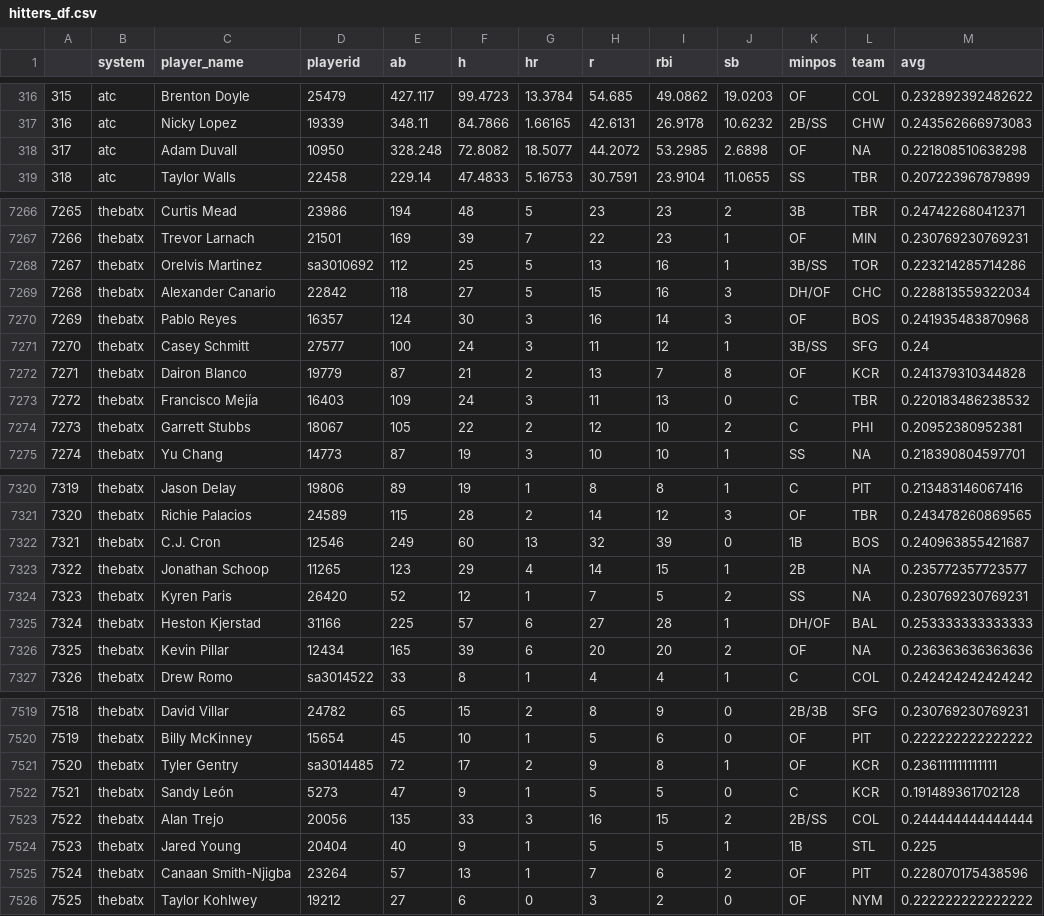
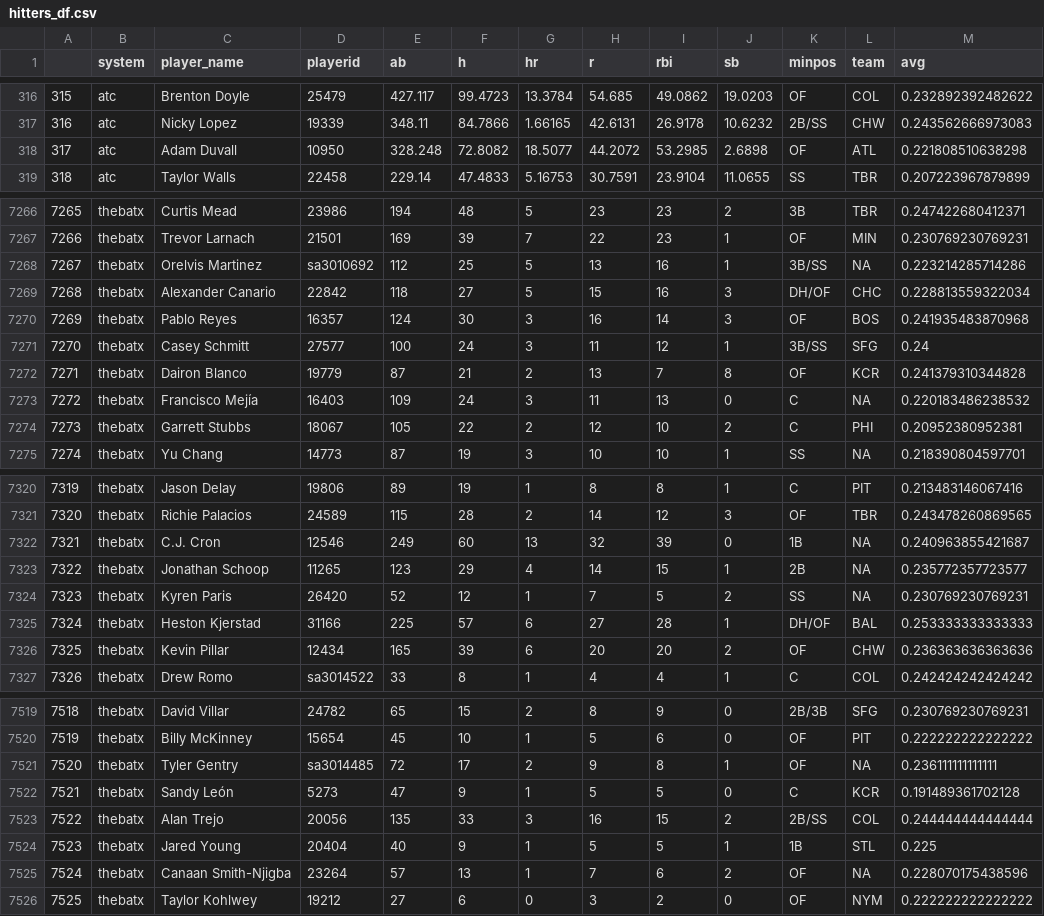
Before and after one commit to bdidds2/Betting, a CSV file: ottoneu/hitters_df.csv, drawn as a sheet; only a part is shown, gaps mark what is left out; the diff covers the shown part only.

```diff
--- a/ottoneu/hitters_df.csv
+++ b/ottoneu/hitters_df.csv
@@ -317,3 +317,3 @@
 "316","atc","Nicky Lopez","19339",348.11,84.7866,1.66165,42.6131,26.9178,10.6232,"2B/SS","CHW",0.243562666973083
-"317","atc","Adam Duvall","10950",328.248,72.8082,18.5077,44.2072,53.2985,2.6898,"OF",NA,0.221808510638298
+"317","atc","Adam Duvall","10950",328.248,72.8082,18.5077,44.2072,53.2985,2.6898,"OF","ATL",0.221808510638298
 "318","atc","Taylor Walls","22458",229.14,47.4833,5.16753,30.7591,23.9104,11.0655,"SS","TBR",0.207223967879899
@@ -7267,3 +7267,3 @@
 "7266","thebatx","Trevor Larnach","21501",169,39,7,22,23,1,"OF","MIN",0.230769230769231
-"7267","thebatx","Orelvis Martinez","sa3010692",112,25,5,13,16,1,"3B/SS","TOR",0.223214285714286
+"7267","thebatx","Orelvis Martinez","sa3010692",112,25,5,13,16,1,"3B/SS",NA,0.223214285714286
 "7268","thebatx","Alexander Canario","22842",118,27,5,15,16,3,"DH/OF","CHC",0.228813559322034
@@ -7272,3 +7272,3 @@
 "7271","thebatx","Dairon Blanco","19779",87,21,2,13,7,8,"OF","KCR",0.241379310344828
-"7272","thebatx","Francisco Mejía","16403",109,24,3,11,13,0,"C","TBR",0.220183486238532
+"7272","thebatx","Francisco Mejía","16403",109,24,3,11,13,0,"C",NA,0.220183486238532
 "7273","thebatx","Garrett Stubbs","18067",105,22,2,12,10,2,"C","PHI",0.20952380952381
@@ -7321,3 +7321,3 @@
 "7320","thebatx","Richie Palacios","24589",115,28,2,14,12,3,"OF","TBR",0.243478260869565
-"7321","thebatx","C.J. Cron","12546",249,60,13,32,39,0,"1B","BOS",0.240963855421687
+"7321","thebatx","C.J. Cron","12546",249,60,13,32,39,0,"1B",NA,0.240963855421687
 "7322","thebatx","Jonathan Schoop","11265",123,29,4,14,15,1,"2B",NA,0.235772357723577
@@ -7325,3 +7325,3 @@
 "7324","thebatx","Heston Kjerstad","31166",225,57,6,27,28,1,"DH/OF","BAL",0.253333333333333
-"7325","thebatx","Kevin Pillar","12434",165,39,6,20,20,2,"OF",NA,0.236363636363636
+"7325","thebatx","Kevin Pillar","12434",165,39,6,20,20,2,"OF","CHW",0.236363636363636
 "7326","thebatx","Drew Romo","sa3014522",33,8,1,4,4,1,"C","COL",0.242424242424242
@@ -7520,3 +7520,3 @@
 "7519","thebatx","Billy McKinney","15654",45,10,1,5,6,0,"OF","PIT",0.222222222222222
-"7520","thebatx","Tyler Gentry","sa3014485",72,17,2,9,8,1,"OF","KCR",0.236111111111111
+"7520","thebatx","Tyler Gentry","sa3014485",72,17,2,9,8,1,"OF",NA,0.236111111111111
 "7521","thebatx","Sandy León","5273",47,9,1,5,5,0,"C","KCR",0.191489361702128
@@ -7524,3 +7524,3 @@
 "7523","thebatx","Jared Young","20404",40,9,1,5,5,1,"1B","STL",0.225
-"7524","thebatx","Canaan Smith-Njigba","23264",57,13,1,7,6,2,"OF","PIT",0.228070175438596
+"7524","thebatx","Canaan Smith-Njigba","23264",57,13,1,7,6,2,"OF",NA,0.228070175438596
 "7525","thebatx","Taylor Kohlwey","19212",27,6,0,3,2,0,"OF","NYM",0.222222222222222
```
Also changed, not shown: 43 edited cells elsewhere in this file, ottoneu/all_hitters.csv, ottoneu/bum_bum_pitchers.csv, 3 other files.
